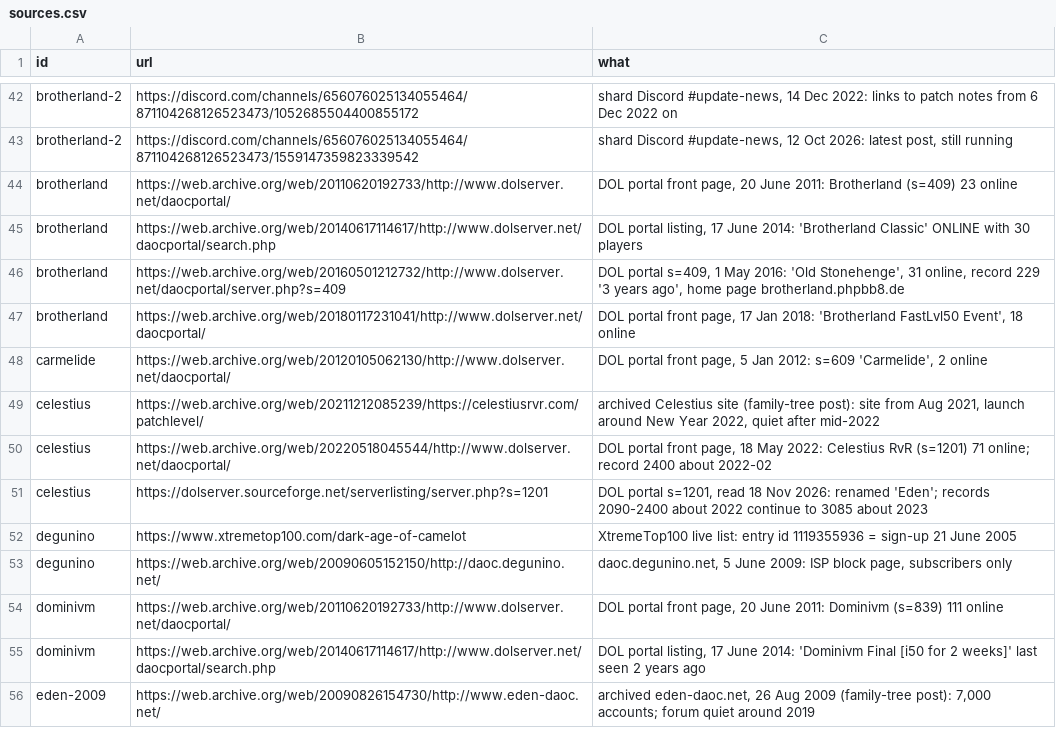
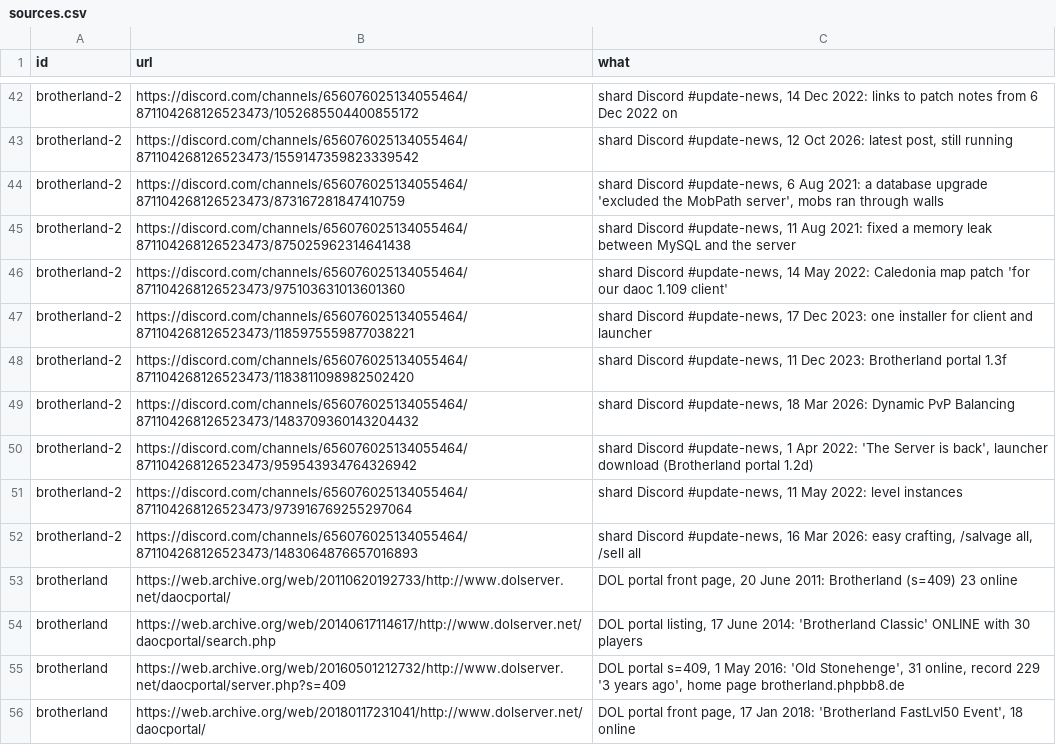
Before and after one commit to joej/daoc-freeshards, a CSV file: exports/sources.csv, drawn as a sheet; only a part is shown, gaps mark what is left out; the shorter side is filled out with more unchanged rows.

Commit message:
Optional tech: block per shard (server base, customisation, pathing, database, hosting, client, client-side, custom content, launcher, patcher), each stated/checked/inferred with a source or basis; checker, tests, tech.csv export, README; Brotherland II filled in

```diff
--- a/exports/sources.csv
+++ b/exports/sources.csv
@@ -43,2 +43,11 @@ brotherland-2,https://discord.com/channels/656076025134055464/871104268126523473
 brotherland-2,https://discord.com/channels/656076025134055464/871104268126523473/1559147359823339542,"shard Discord #update-news, 12 Oct 2026: latest post, still running"
+brotherland-2,https://discord.com/channels/656076025134055464/871104268126523473/873167281847410759,"shard Discord #update-news, 6 Aug 2021: a database upgrade 'excluded the MobPath server', mobs ran through walls"
+brotherland-2,https://discord.com/channels/656076025134055464/871104268126523473/875025962314641438,"shard Discord #update-news, 11 Aug 2021: fixed a memory leak between MySQL and the server"
+brotherland-2,https://discord.com/channels/656076025134055464/871104268126523473/975103631013601360,"shard Discord #update-news, 14 May 2022: Caledonia map patch 'for our daoc 1.109 client'"
+brotherland-2,https://discord.com/channels/656076025134055464/871104268126523473/1185975559877038221,"shard Discord #update-news, 17 Dec 2023: one installer for client and launcher"
+brotherland-2,https://discord.com/channels/656076025134055464/871104268126523473/1183811098982502420,"shard Discord #update-news, 11 Dec 2023: Brotherland portal 1.3f"
+brotherland-2,https://discord.com/channels/656076025134055464/871104268126523473/1483709360143204432,"shard Discord #update-news, 18 Mar 2026: Dynamic PvP Balancing"
+brotherland-2,https://discord.com/channels/656076025134055464/871104268126523473/959543934764326942,"shard Discord #update-news, 1 Apr 2022: 'The Server is back', launcher download (Brotherland portal 1.2d)"
+brotherland-2,https://discord.com/channels/656076025134055464/871104268126523473/973916769255297064,"shard Discord #update-news, 11 May 2022: level instances"
+brotherland-2,https://discord.com/channels/656076025134055464/871104268126523473/1483064876657016893,"shard Discord #update-news, 16 Mar 2026: easy crafting, /salvage all, /sell all"
 brotherland,https://web.archive.org/web/20110620192733/http://www.dolserver.net/daocportal/,"DOL portal front page, 20 June 2011: Brotherland (s=409) 23 online"
```
Also changed, not shown: exports/shards.csv, 6 other files.
